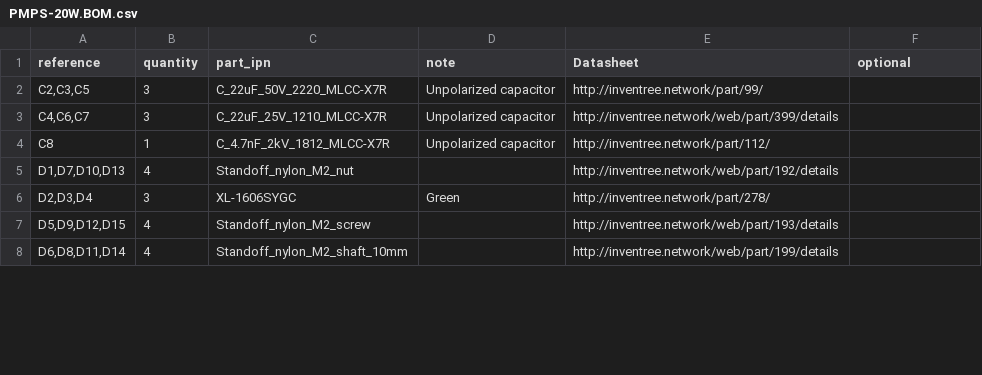
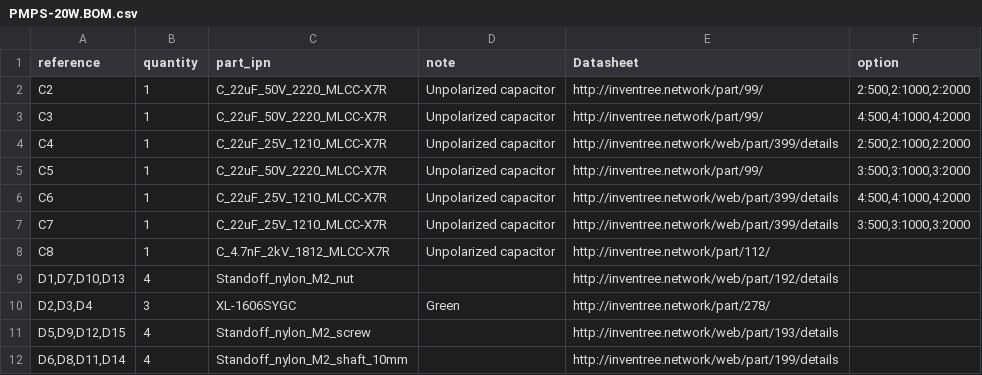
Before and after one commit to Konstantin-Dudersky/plc-modules, a CSV file: pcb/PMPS-20W-v0.1.0/export/v0.1.0/PMPS-20W.BOM.csv, drawn as a sheet; only a part is shown; the diff covers the shown part only.

```diff
--- a/pcb/PMPS-20W-v0.1.0/export/v0.1.0/PMPS-20W.BOM.csv
+++ b/pcb/PMPS-20W-v0.1.0/export/v0.1.0/PMPS-20W.BOM.csv
@@ -1,4 +1,8 @@
-"reference","quantity","part_ipn","note","Datasheet","optional"
-"C2,C3,C5","3","C_22uF_50V_2220_MLCC-X7R","Unpolarized capacitor","http://inventree.network/part/99/",""
-"C4,C6,C7","3","C_22uF_25V_1210_MLCC-X7R","Unpolarized capacitor","http://inventree.network/web/part/399/details",""
+"reference","quantity","part_ipn","note","Datasheet","option"
+"C2","1","C_22uF_50V_2220_MLCC-X7R","Unpolarized capacitor","http://inventree.network/part/99/","2:500,2:1000,2:2000"
+"C3","1","C_22uF_50V_2220_MLCC-X7R","Unpolarized capacitor","http://inventree.network/part/99/","4:500,4:1000,4:2000"
+"C4","1","C_22uF_25V_1210_MLCC-X7R","Unpolarized capacitor","http://inventree.network/web/part/399/details","2:500,2:1000,2:2000"
+"C5","1","C_22uF_50V_2220_MLCC-X7R","Unpolarized capacitor","http://inventree.network/part/99/","3:500,3:1000,3:2000"
+"C6","1","C_22uF_25V_1210_MLCC-X7R","Unpolarized capacitor","http://inventree.network/web/part/399/details","4:500,4:1000,4:2000"
+"C7","1","C_22uF_25V_1210_MLCC-X7R","Unpolarized capacitor","http://inventree.network/web/part/399/details","3:500,3:1000,3:2000"
 "C8","1","C_4.7nF_2kV_1812_MLCC-X7R","Unpolarized capacitor","http://inventree.network/part/112/",""
```
Also changed, not shown: 10 added rows and 19 edited cells elsewhere in this file, 53 other files.
